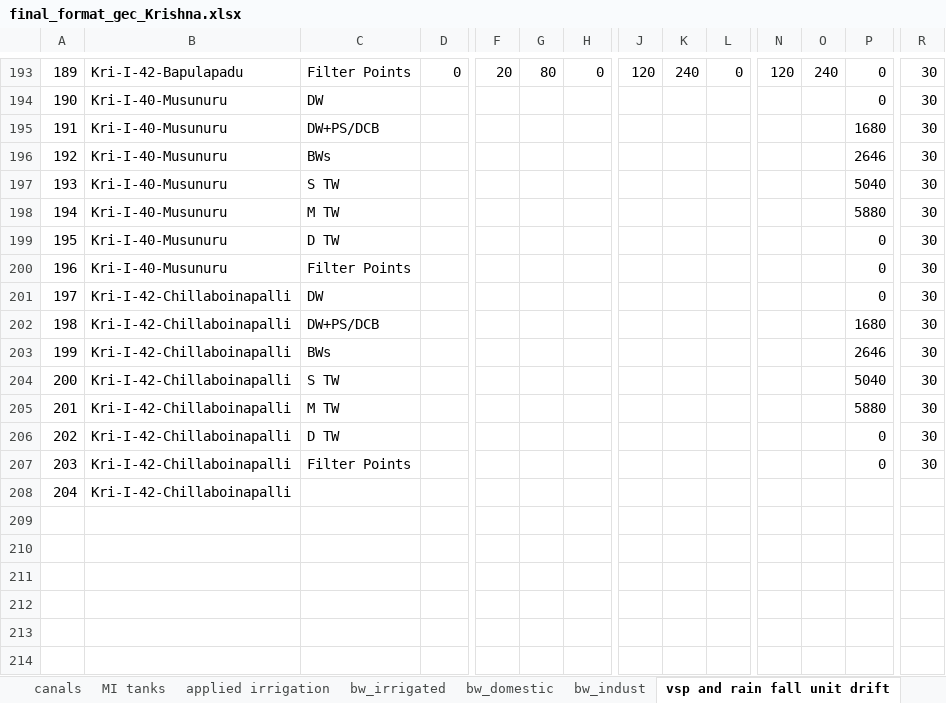
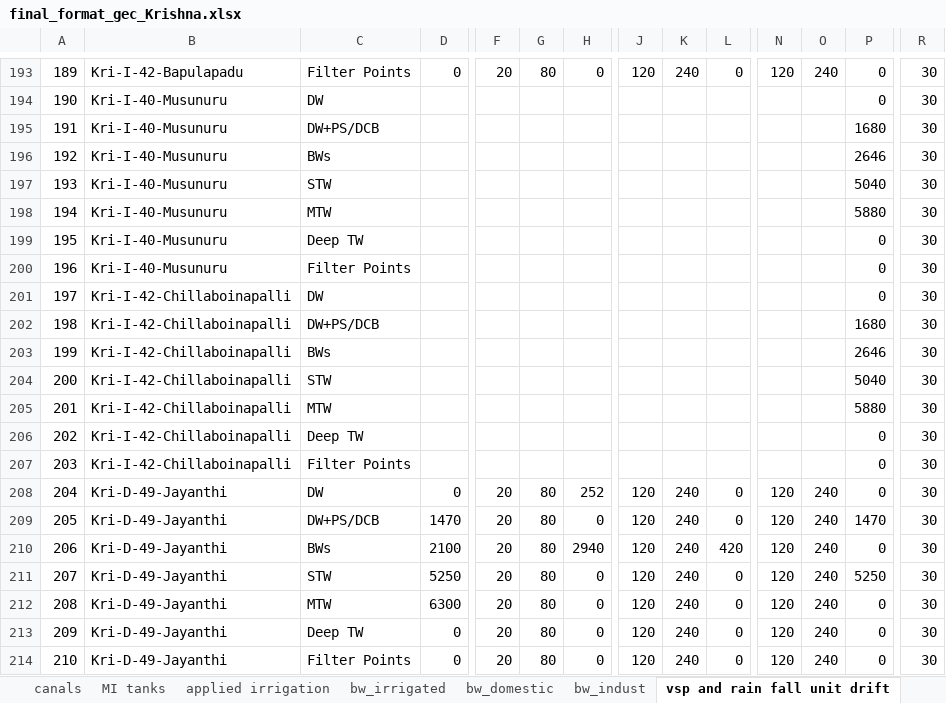
Before and after one commit to ankitkrsahu94/GEC, an Excel workbook: data_files_used/Krishna/final_format_gec_Krishna.xlsx, sheet vsp and rain fall unit drift, drawn as a sheet; only a part is shown, gaps mark what is left out; values as stored, in another font and other column widths than the file's, no borders; charts and pictures not drawn; removed rows and columns are numbered as before the commit, all else as after; rows hold the shown columns only; the diff covers the shown part only; the diff names each change by its address in the sheet, - before the commit and + after, or states it on an @@ line.

Commit message:
Krishna dist

```diff
--- a/data_files_used/Krishna/final_format_gec_Krishna.xlsx (sheet vsp and rain fall unit drift)
+++ b/data_files_used/Krishna/final_format_gec_Krishna.xlsx (sheet vsp and rain fall unit drift)
-C197: S TW
+C197: STW
-C198: M TW
+C198: MTW
-C199: D TW
+C199: Deep TW
-C204: S TW
+C204: STW
-C205: M TW
+C205: MTW
-C206: D TW
+C206: Deep TW
-row 208: 204 | Kri-I-42-Chillaboinapalli
+row 208: 204 | Kri-D-49-Jayanthi | DW | 0 | 20 | 80 | 252 | 120 | 240 | 0 | 120 | 240 | 0 | 30
+row 209: 205 | Kri-D-49-Jayanthi | DW+PS/DCB | 1470 | 20 | 80 | 0 | 120 | 240 | 0 | 120 | 240 | 1470 | 30
+row 210: 206 | Kri-D-49-Jayanthi | BWs | 2100 | 20 | 80 | 2940 | 120 | 240 | 420 | 120 | 240 | 0 | 30
+row 211: 207 | Kri-D-49-Jayanthi | STW | 5250 | 20 | 80 | 0 | 120 | 240 | 0 | 120 | 240 | 5250 | 30
+row 212: 208 | Kri-D-49-Jayanthi | MTW | 6300 | 20 | 80 | 0 | 120 | 240 | 0 | 120 | 240 | 0 | 30
+row 213: 209 | Kri-D-49-Jayanthi | Deep TW | 0 | 20 | 80 | 0 | 120 | 240 | 0 | 120 | 240 | 0 | 30
+row 214: 210 | Kri-D-49-Jayanthi | Filter Points | 0 | 20 | 80 | 0 | 120 | 240 | 0 | 120 | 240 | 0 | 30
```
Also changed, not shown: 42 edited cells elsewhere in this sheet, sheet canals, charts or pictures, 25 other files.
